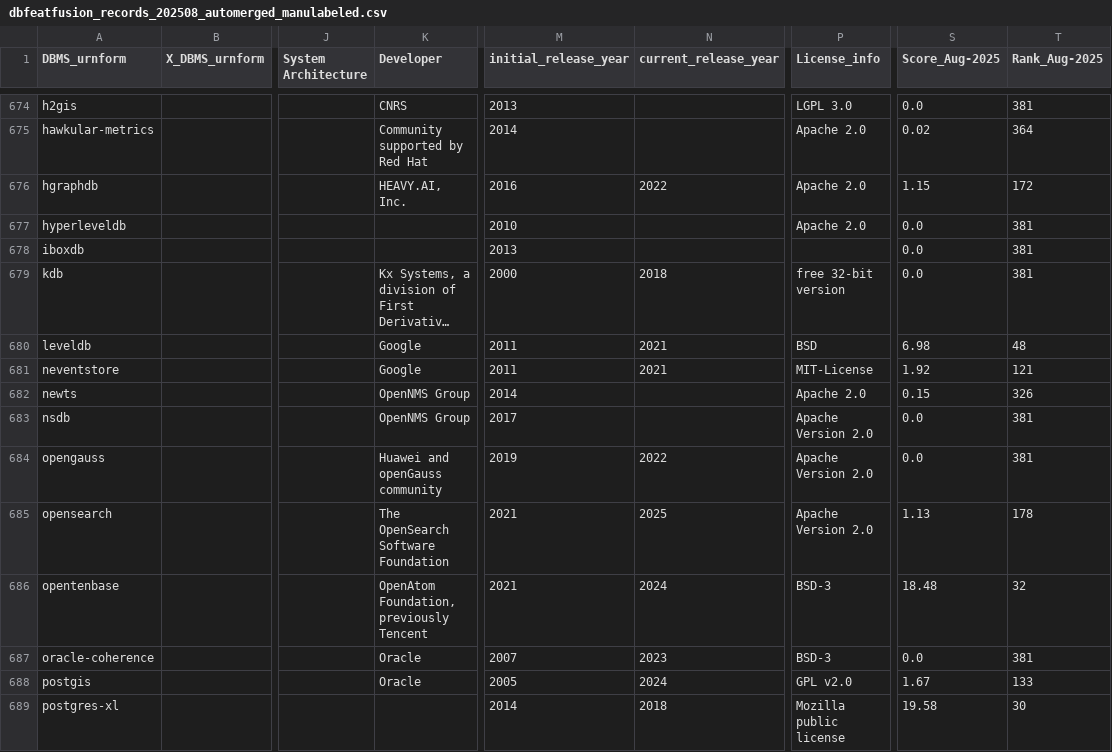
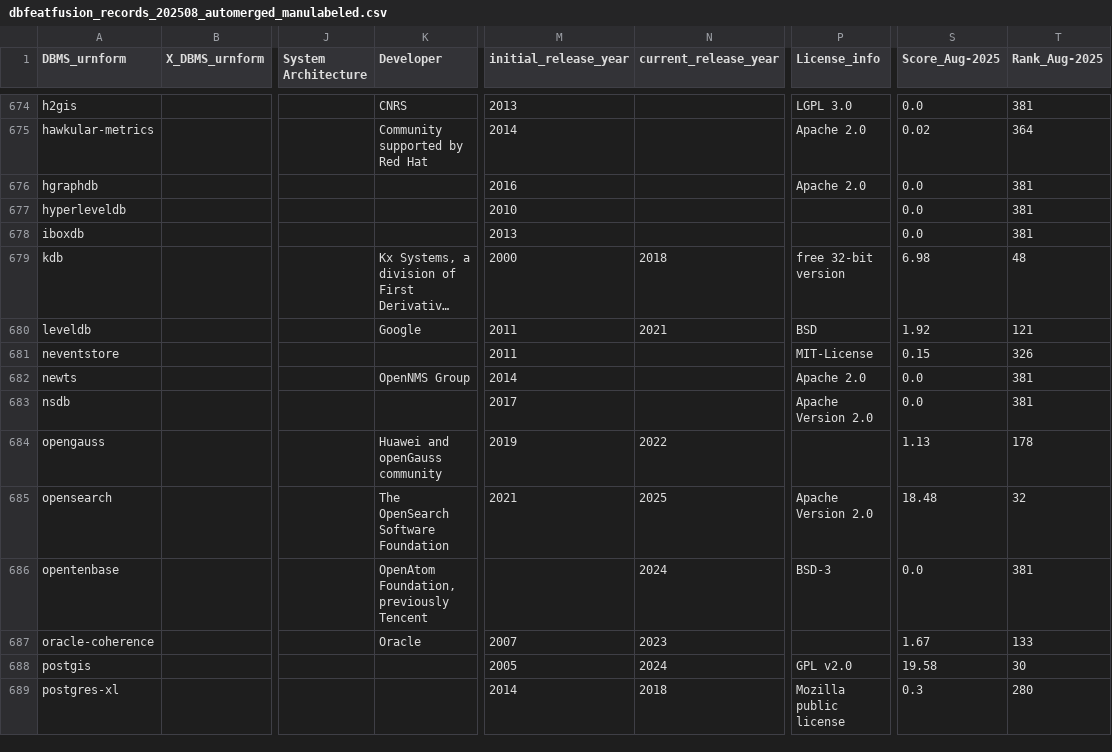
Before and after one commit to birdflyi/db_feature_data_fusion, a CSV file: data/manulabeled/dbfeatfusion_records_202508_automerged_manulabeled.csv, drawn as a sheet; only a part is shown, gaps mark what is left out; long unchanged cells end in …; the diff covers the shown part only; the diff names each change by its address in the sheet, - before the commit and + after, or states it on an @@ line.

Commit message:
Fix bug: Fix the bug of data columns(Rank_Aug-2025 and Score_Aug-2025) misalignment in dbfeatfusion_records_202508_automerged_manulabeled.csv.

```diff
--- a/data/manulabeled/dbfeatfusion_records_202508_automerged_manulabeled.csv
+++ b/data/manulabeled/dbfeatfusion_records_202508_automerged_manulabeled.csv
-K676 (Developer): HEAVY.AI, Inc.
+K676 (Developer): (empty)
-N676 (current_release_year): 2022
+N676 (current_release_year): (empty)
-S676 (Score_Aug-2025): 1.15
+S676 (Score_Aug-2025): 0.0
-T676 (Rank_Aug-2025): 172
+T676 (Rank_Aug-2025): 381
-P677 (License_info): Apache 2.0
+P677 (License_info): (empty)
-S679 (Score_Aug-2025): 0.0
+S679 (Score_Aug-2025): 6.98
-T679 (Rank_Aug-2025): 381
+T679 (Rank_Aug-2025): 48
-S680 (Score_Aug-2025): 6.98
+S680 (Score_Aug-2025): 1.92
-T680 (Rank_Aug-2025): 48
+T680 (Rank_Aug-2025): 121
-K681 (Developer): Google
+K681 (Developer): (empty)
-N681 (current_release_year): 2021
+N681 (current_release_year): (empty)
-S681 (Score_Aug-2025): 1.92
+S681 (Score_Aug-2025): 0.15
-T681 (Rank_Aug-2025): 121
+T681 (Rank_Aug-2025): 326
-S682 (Score_Aug-2025): 0.15
+S682 (Score_Aug-2025): 0.0
-T682 (Rank_Aug-2025): 326
+T682 (Rank_Aug-2025): 381
-K683 (Developer): OpenNMS Group
+K683 (Developer): (empty)
-P684 (License_info): Apache Version 2.0
+P684 (License_info): (empty)
-S684 (Score_Aug-2025): 0.0
+S684 (Score_Aug-2025): 1.13
-T684 (Rank_Aug-2025): 381
+T684 (Rank_Aug-2025): 178
-S685 (Score_Aug-2025): 1.13
+S685 (Score_Aug-2025): 18.48
-T685 (Rank_Aug-2025): 178
+T685 (Rank_Aug-2025): 32
-M686 (initial_release_year): 2021
+M686 (initial_release_year): (empty)
-S686 (Score_Aug-2025): 18.48
+S686 (Score_Aug-2025): 0.0
-T686 (Rank_Aug-2025): 32
+T686 (Rank_Aug-2025): 381
-P687 (License_info): BSD-3
+P687 (License_info): (empty)
-S687 (Score_Aug-2025): 0.0
+S687 (Score_Aug-2025): 1.67
-T687 (Rank_Aug-2025): 381
+T687 (Rank_Aug-2025): 133
-K688 (Developer): Oracle
+K688 (Developer): (empty)
-S688 (Score_Aug-2025): 1.67
+S688 (Score_Aug-2025): 19.58
-T688 (Rank_Aug-2025): 133
+T688 (Rank_Aug-2025): 30
-S689 (Score_Aug-2025): 19.58
+S689 (Score_Aug-2025): 0.3
-T689 (Rank_Aug-2025): 30
+T689 (Rank_Aug-2025): 280
```
Also changed, not shown: 1 removed row and 57 edited cells elsewhere in this file.
